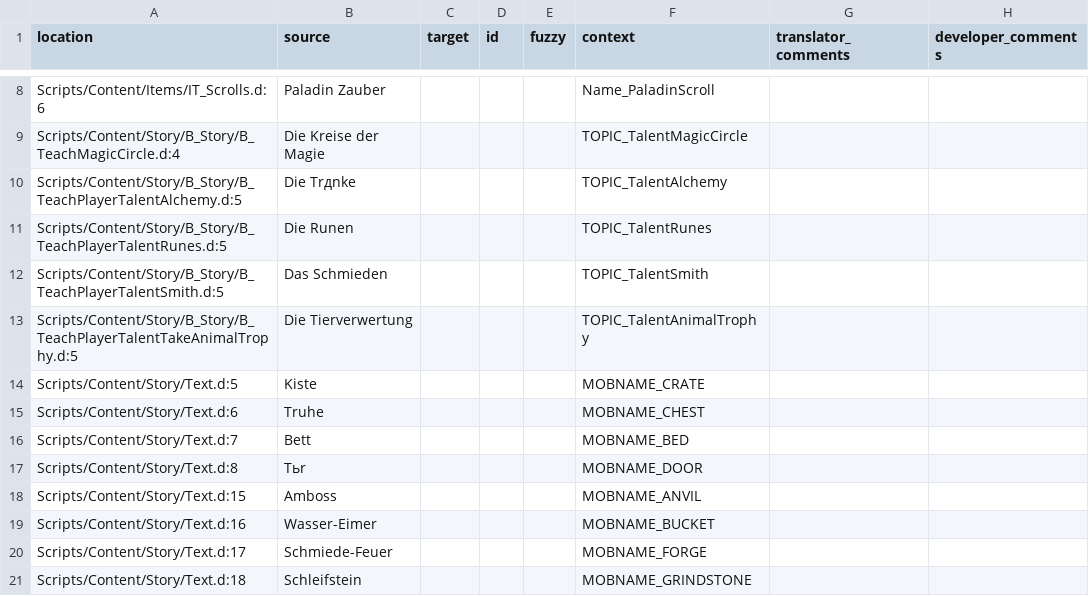
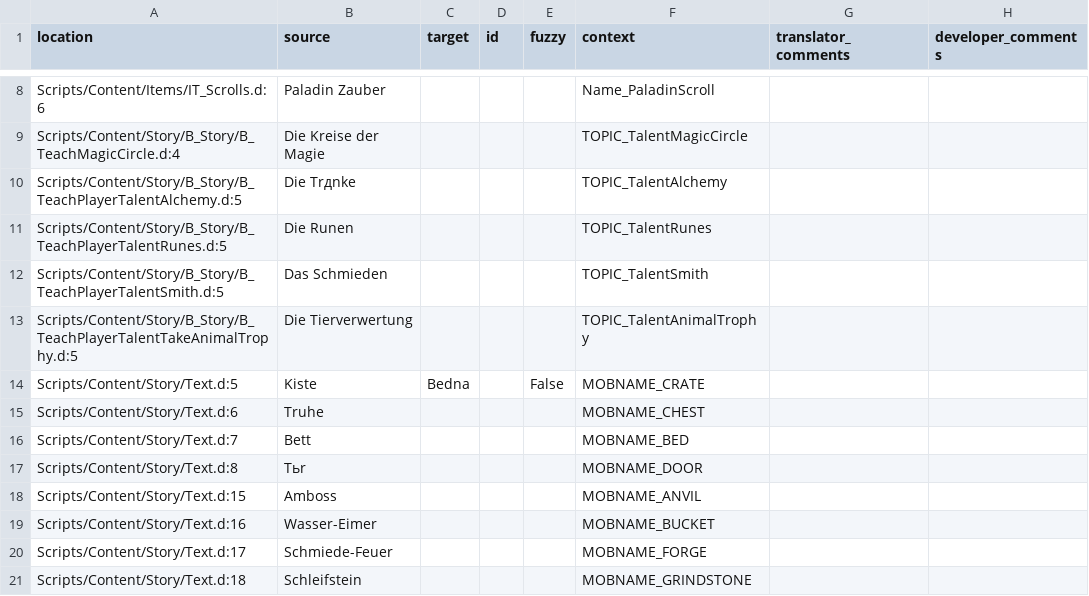
Before and after one commit to auronen/translation-test, a CSV file: translations/cs/Const_cs.csv, drawn as a sheet; only a part is shown, gaps mark what is left out.

Commit message:
Translated using Weblate (Czech)
Currently translated at 0.1% (1 of 1000 strings)

Translation: GitHub repo test/Const
Translate-URL: http://weblate.cokoliv.eu/projects/github-repo-test/const/cs/

```diff
--- a/translations/cs/Const_cs.csv
+++ b/translations/cs/Const_cs.csv
@@ -13,3 +13,3 @@
 "Scripts/Content/Story/B_Story/B_TeachPlayerTalentTakeAnimalTrophy.d:5","Die Tierverwertung","","","","TOPIC_TalentAnimalTrophy","",""
-"Scripts/Content/Story/Text.d:5","Kiste","","","","MOBNAME_CRATE","",""
+"Scripts/Content/Story/Text.d:5","Kiste","Bedna","","False","MOBNAME_CRATE","",""
 "Scripts/Content/Story/Text.d:6","Truhe","","","","MOBNAME_CHEST","",""
```
